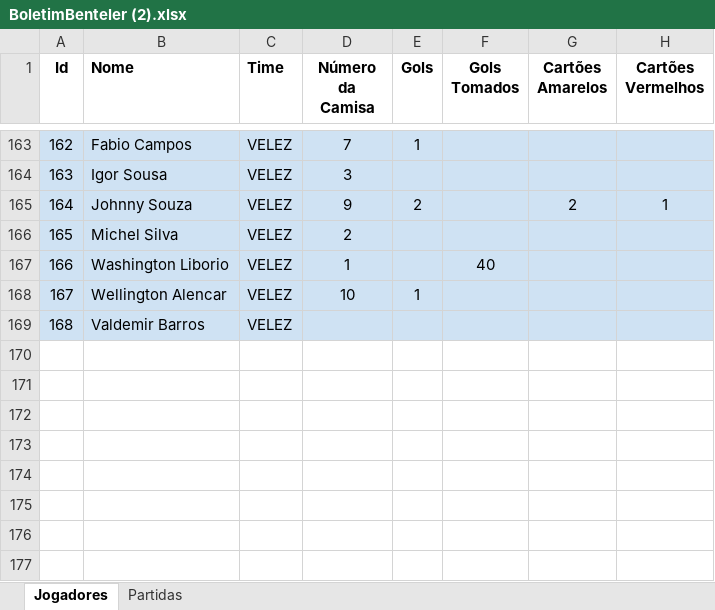
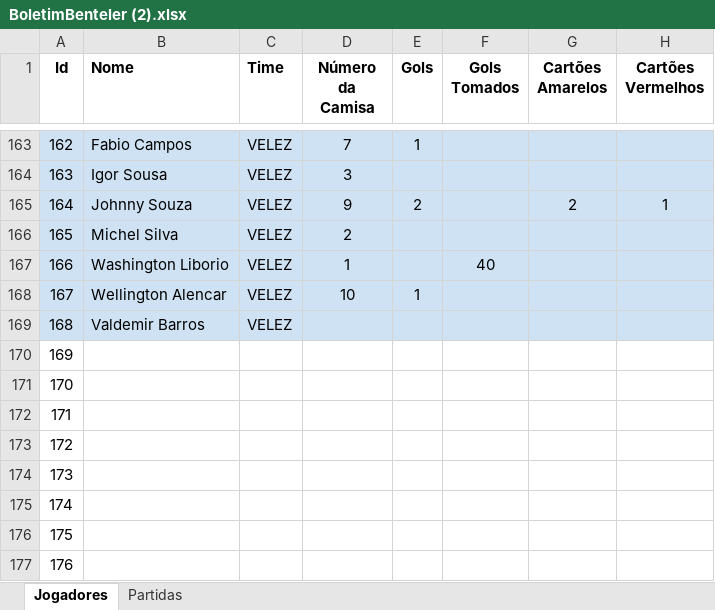
Before and after one commit to emanuelpiza/site_esportesco, an Excel workbook: uploads/BoletimBenteler (2).xlsx, sheet Jogadores, drawn as a sheet; only a part is shown, gaps mark what is left out; values as stored, in another font and other column widths than the file's, no borders; charts and pictures not drawn; the diff names each change by its address in the sheet, - before the commit and + after, or states it on an @@ line.

Commit message:
Nova interface pro painel de upload

```diff
--- a/uploads/BoletimBenteler (2).xlsx (sheet Jogadores)
+++ b/uploads/BoletimBenteler (2).xlsx (sheet Jogadores)
+row 170: 169
+row 171: 170
+row 172: 171
+row 173: 172
+row 174: 173
+row 175: 174
+row 176: 175
+row 177: 176
```
Also changed, not shown: sheet Partidas, 4 other files.
